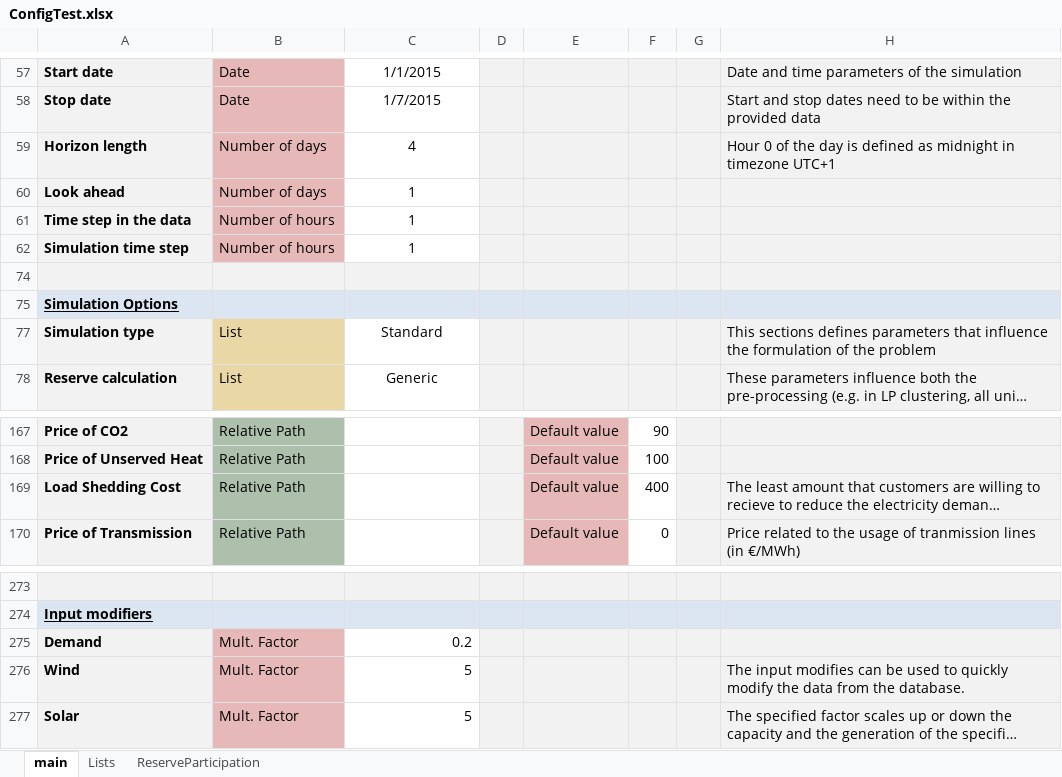
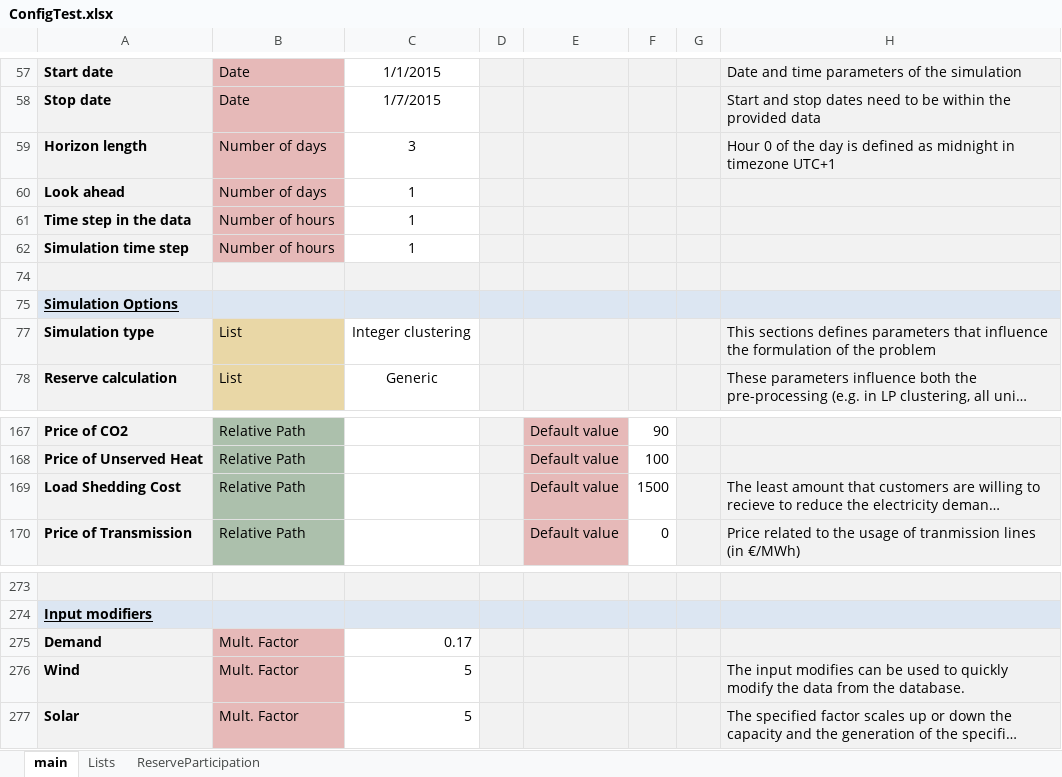
Before and after one commit to energy-modelling-toolkit/Dispa-SET, an Excel workbook: ConfigFiles/ConfigTest.xlsx, sheet main, drawn as a sheet; only a part is shown, gaps mark what is left out; long unchanged cells end in …; values as stored, in another font and other column widths than the file's, no borders; conditional formats not drawn; the diff names each change by its address in the sheet, - before the commit and + after, or states it on an @@ line.

```diff
--- a/ConfigFiles/ConfigTest.xlsx (sheet main)
+++ b/ConfigFiles/ConfigTest.xlsx (sheet main)
-C59: 4
+C59: 3
-C77: Standard
+C77: Integer clustering
-F169: 400
+F169: 1500
-C275: 0.2
+C275: 0.17
```
Also changed, not shown: 4 other files.
